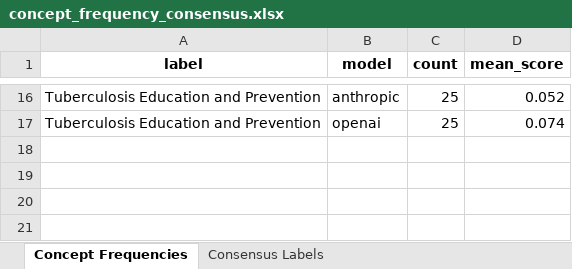
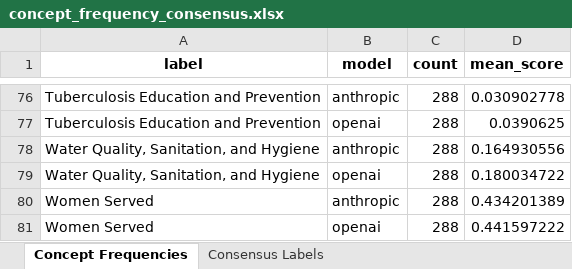
Before and after one commit to SeanBL/chw-tap, an Excel workbook: data/outputs/concept_frequency_consensus.xlsx, sheet Concept Frequencies, drawn as a sheet; only a part is shown, gaps mark what is left out; values as stored, in another font and other column widths than the file's, no borders; addresses are those after the commit; the diff covers the shown part only; the diff names each change by its address in the sheet, - before the commit and + after, or states it on an @@ line.

```diff
--- a/data/outputs/concept_frequency_consensus.xlsx (sheet Concept Frequencies)
+++ b/data/outputs/concept_frequency_consensus.xlsx (sheet Concept Frequencies)
-C76:C77 (count): 25
+C76:C77 (count): 288
-D76 (mean_score): 0.052
+D76 (mean_score): 0.030902778
-D77 (mean_score): 0.074
+D77 (mean_score): 0.0390625
+row 78: Water Quality, Sanitation, and Hygiene | anthropic | 288 | 0.164930556
+row 79: Water Quality, Sanitation, and Hygiene | openai | 288 | 0.180034722
+row 80: Women Served | anthropic | 288 | 0.434201389
+row 81: Women Served | openai | 288 | 0.441597222
```
Also changed, not shown: 60 added rows and 28 edited cells elsewhere in this sheet, sheet Consensus Labels, data/outputs/irr_scores.xlsx, data/processed/testimonials.xlsx, 27 other files.
